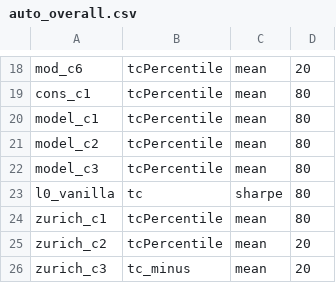
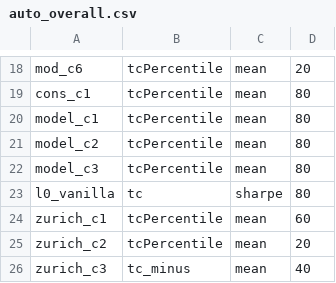
Before and after one commit to nbarbosa-git/compute_info, a CSV file: public_semanal/semanal/auto_overall.csv, drawn as a sheet; only a part is shown, gaps mark what is left out.

Commit message:
Update auto_overall.csv

```diff
--- a/public_semanal/semanal/auto_overall.csv
+++ b/public_semanal/semanal/auto_overall.csv
@@ -23,4 +23,4 @@ model_c3,tcPercentile,mean,80
 l0_vanilla,tc,sharpe,80
-zurich_c1,tcPercentile,mean,80
+zurich_c1,tcPercentile,mean,60
 zurich_c2,tcPercentile,mean,20
-zurich_c3,tc_minus,mean,20
+zurich_c3,tc_minus,mean,40
```
